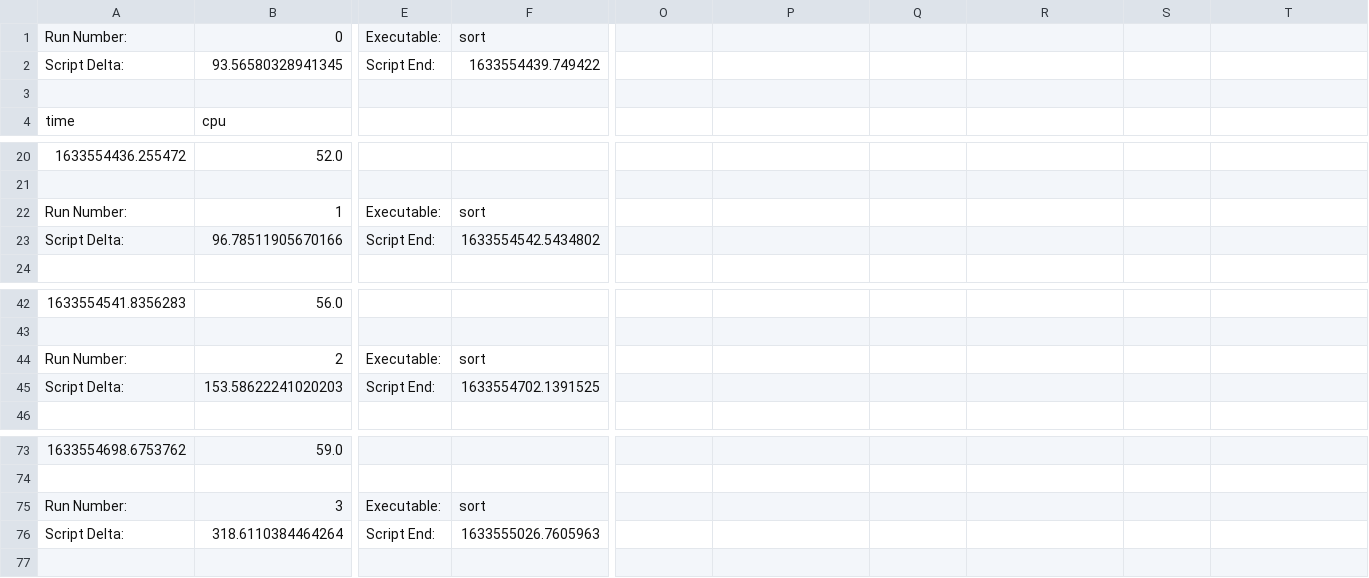
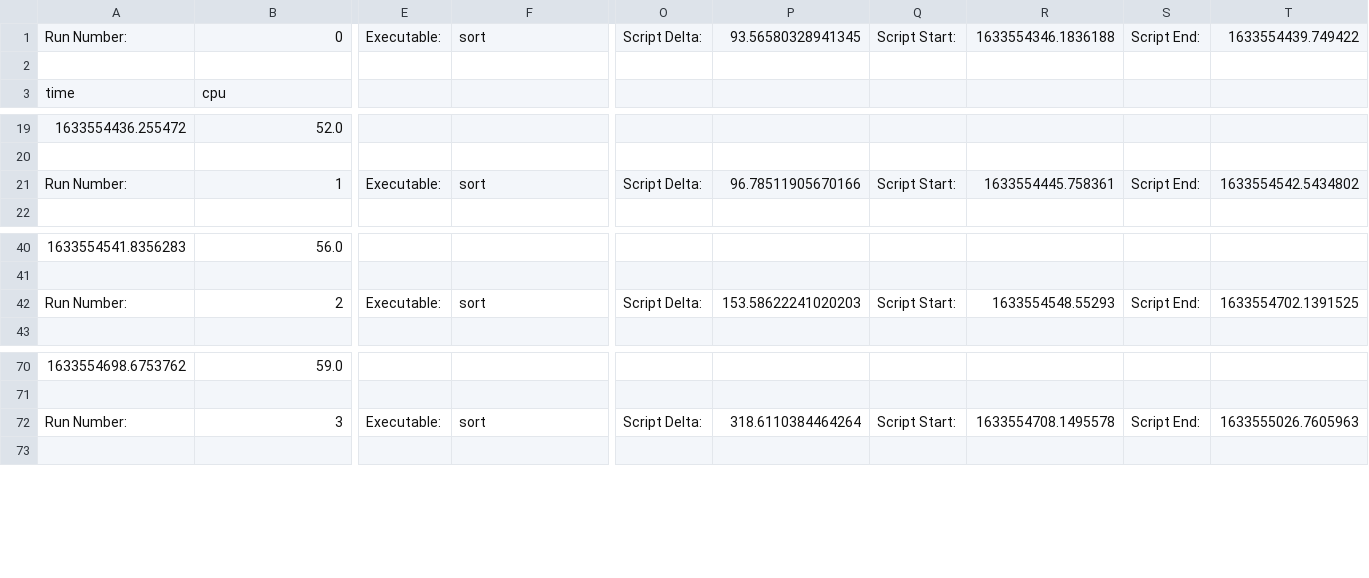
Before and after one commit to Draculog/draculog, a CSV file: results.csv, drawn as a sheet; only a part is shown, gaps mark what is left out; removed rows and columns are numbered as before the commit, all else as after; rows hold the shown columns only; the diff names each change by its address in the sheet, - before the commit and + after, or states it on an @@ line.

Commit message:
Possibly updating file so github can easily search and organize it

```diff
--- a/results.csv
+++ b/results.csv
-O1: (empty)
+O1: Script Delta:
-P1: (empty)
+P1: 93.56580328941345
-Q1: (empty)
+Q1: Script Start:
-R1: (empty)
+R1: 1633554346.1836188
-S1: (empty)
+S1: Script End:
-T1: (empty)
+T1: 1633554439.749422
-row 2: Script Delta: | 93.56580328941345 | Script End: | 1633554439.749422
-O21: (empty)
+O21: Script Delta:
-P21: (empty)
+P21: 96.78511905670166
-Q21: (empty)
+Q21: Script Start:
-R21: (empty)
+R21: 1633554445.758361
-S21: (empty)
+S21: Script End:
-T21: (empty)
+T21: 1633554542.5434802
-row 23: Script Delta: | 96.78511905670166 | Script End: | 1633554542.5434802
-O42: (empty)
+O42: Script Delta:
-P42: (empty)
+P42: 153.58622241020203
-Q42: (empty)
+Q42: Script Start:
-R42: (empty)
+R42: 1633554548.55293
-S42: (empty)
+S42: Script End:
-T42: (empty)
+T42: 1633554702.1391525
-row 45: Script Delta: | 153.58622241020203 | Script End: | 1633554702.1391525
-O72: (empty)
+O72: Script Delta:
-P72: (empty)
+P72: 318.6110384464264
-Q72: (empty)
+Q72: Script Start:
-R72: (empty)
+R72: 1633554708.1495578
-S72: (empty)
+S72: Script End:
-T72: (empty)
+T72: 1633555026.7605963
-row 76: Script Delta: | 318.6110384464264 | Script End: | 1633555026.7605963
```
